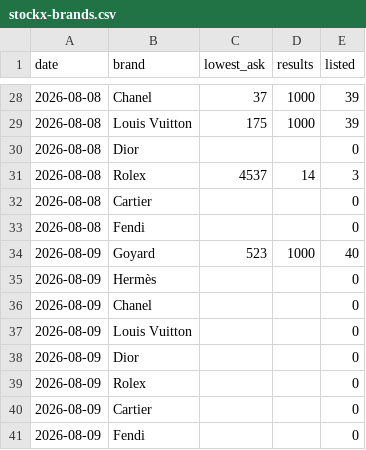
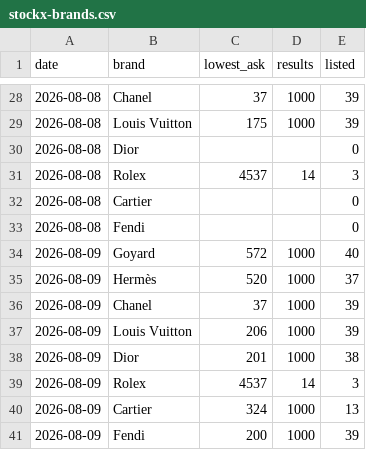
Before and after one commit to elibarzvi/demand-desk, a CSV file: data/exports/stockx-brands.csv, drawn as a sheet; only a part is shown, gaps mark what is left out.

```diff
--- a/data/exports/stockx-brands.csv
+++ b/data/exports/stockx-brands.csv
@@ -33,9 +33,9 @@ date,brand,lowest_ask,results,listed
 2026-08-08,Fendi,,,0
-2026-08-09,Goyard,523,1000,40
-2026-08-09,Hermès,,,0
-2026-08-09,Chanel,,,0
-2026-08-09,Louis Vuitton,,,0
-2026-08-09,Dior,,,0
-2026-08-09,Rolex,,,0
-2026-08-09,Cartier,,,0
-2026-08-09,Fendi,,,0
+2026-08-09,Goyard,572,1000,40
+2026-08-09,Hermès,520,1000,37
+2026-08-09,Chanel,37,1000,39
+2026-08-09,Louis Vuitton,206,1000,39
+2026-08-09,Dior,201,1000,38
+2026-08-09,Rolex,4537,14,3
+2026-08-09,Cartier,324,1000,13
+2026-08-09,Fendi,200,1000,39
```
Also changed, not shown: data/exports/ebay.csv, data/exports/fashionphile.csv, 3 other files.
